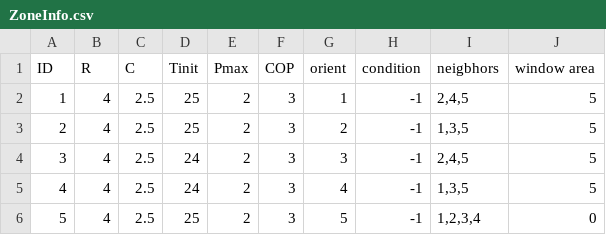
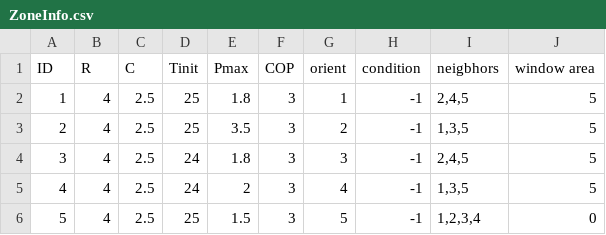
Before and after one commit to YuanC233/SimulationTestbed, a CSV file: PotatoPlanning/ZoneInfo.csv, drawn as a sheet.

Commit message:
add Pmax control

```diff
--- a/PotatoPlanning/ZoneInfo.csv
+++ b/PotatoPlanning/ZoneInfo.csv
@@ -1,6 +1,6 @@
 ID,R,C,Tinit,Pmax,COP,orient,condition,neigbhors,window area
-1,4,2.5,25,2,3,1,-1,"2,4,5",5
-2,4,2.5,25,2,3,2,-1,"1,3,5",5
-3,4,2.5,24,2,3,3,-1,"2,4,5",5
+1,4,2.5,25,1.8,3,1,-1,"2,4,5",5
+2,4,2.5,25,3.5,3,2,-1,"1,3,5",5
+3,4,2.5,24,1.8,3,3,-1,"2,4,5",5
 4,4,2.5,24,2,3,4,-1,"1,3,5",5
-5,4,2.5,25,2,3,5,-1,"1,2,3,4",0
+5,4,2.5,25,1.5,3,5,-1,"1,2,3,4",0
```
Also changed, not shown: 5 other files.
